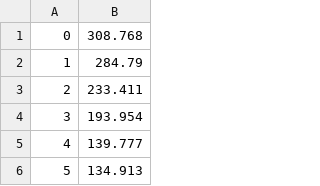
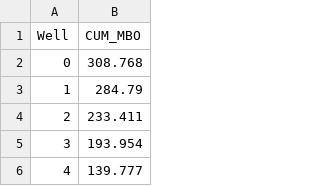
Before and after one commit to mwentzWW/petrolpy, a CSV file: Module/Test_Data/EUR_Data.csv, drawn as a sheet; only a part is shown; the shorter side is filled out with more unchanged rows.

```diff
--- a/Module/Test_Data/EUR_Data.csv
+++ b/Module/Test_Data/EUR_Data.csv
@@ -1 +1,2 @@
+Well,CUM_MBO
 0,308.768
```
Also changed, not shown: 1 other file.
